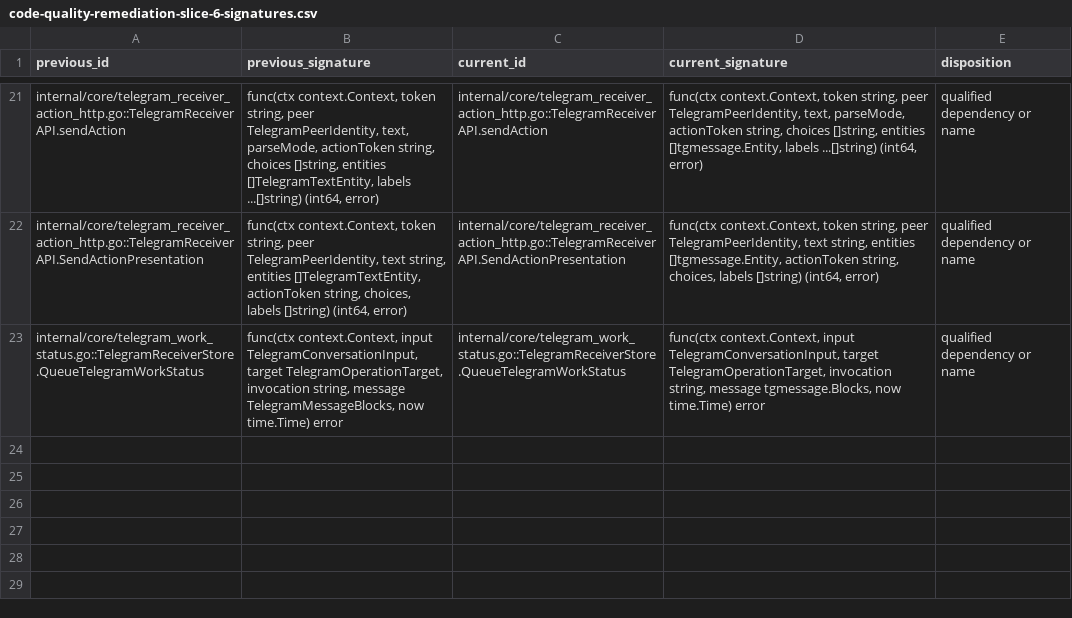
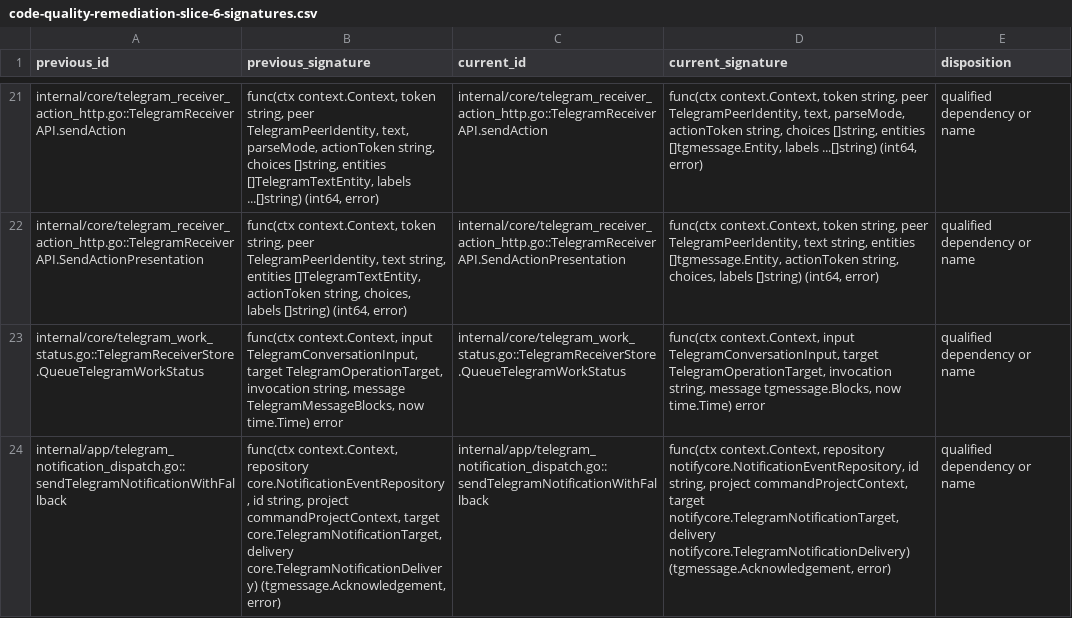
Before and after one commit to adrianpk/chr, a CSV file: ops/default/plan/code-quality-remediation-slice-6-signatures.csv, drawn as a sheet; only a part is shown, gaps mark what is left out; the diff names each change by its address in the sheet, - before the commit and + after, or states it on an @@ line.

Commit message:
refactor(slice-6): move notification persistence without semantic changes

```diff
--- a/ops/default/plan/code-quality-remediation-slice-6-signatures.csv
+++ b/ops/default/plan/code-quality-remediation-slice-6-signatures.csv
+row 24: internal/app/telegram_notification_dispatch.go::sendTelegramNotificationWithFallback | func(ctx context.Context, repository core.NotificationEventRepository, id string, project commandProjectContext, target core.TelegramNotificationTarget, delivery core.TelegramNotificationDelivery) (tgmessage.Acknowledgement, error) | internal/app/telegram_notification_dispatch.go::sendTelegramNotificationWithFallback | func(ctx context.Context, repository notifycore.NotificationEventRepository, id string, project commandProjectContext, target notifycore.TelegramNotificationTarget, delivery notifycore.TelegramNotificationDelivery) (tgmessage.Acknowledgement, error) | qualified dependency or name
```
Also changed, not shown: 35 other files.
